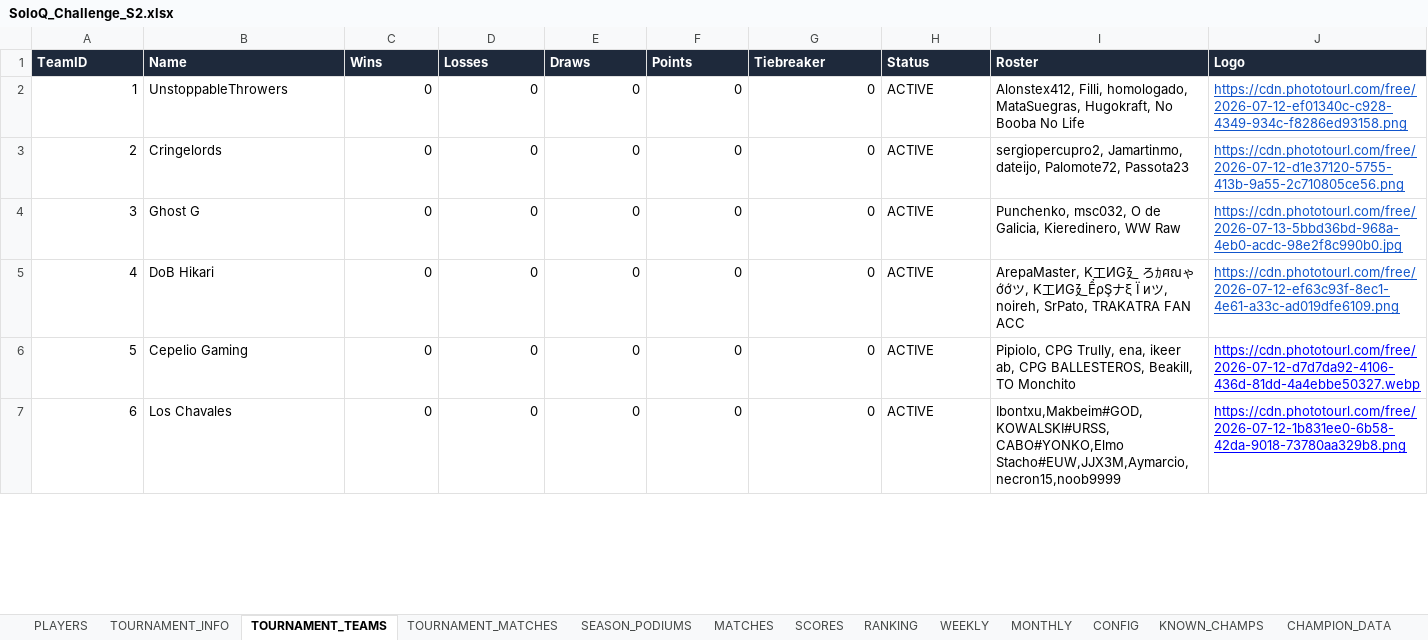
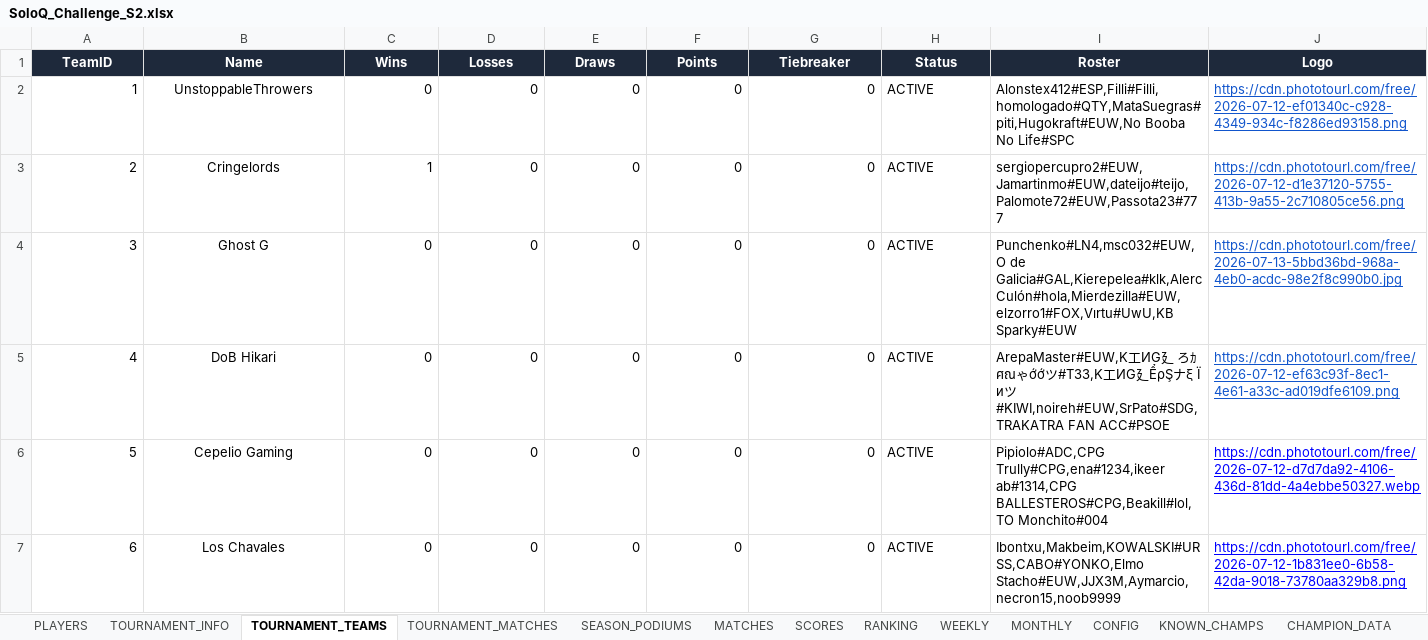
Before and after one commit to IbaiMontero/SoloQ_Challenge, an Excel workbook: SoloQ_Challenge_S2.xlsx, sheet TOURNAMENT_TEAMS, drawn as a sheet; only a part is shown; values as stored, in another font and other column widths than the file's, no borders; charts and pictures not drawn; the diff covers the shown part only; the diff names each change by its address in the sheet, - before the commit and + after, or states it on an @@ line.

```diff
--- a/SoloQ_Challenge_S2.xlsx (sheet TOURNAMENT_TEAMS)
+++ b/SoloQ_Challenge_S2.xlsx (sheet TOURNAMENT_TEAMS)
-A1:J1 alignment: left
+A1:J1 alignment: center
-B2:B7 alignment: left
+B2:B7 alignment: center
-I2 (Roster): Alonstex412, Filli, homologado, MataSuegras, Hugokraft, No Booba No Life
+I2 (Roster): Alonstex412#ESP,Filli#Filli,homologado#QTY,MataSuegras#piti,Hugokraft#EUW,No Booba No Life#SPC
-C3 (Wins): 0
+C3 (Wins): 1
-I3 (Roster): sergiopercupro2, Jamartinmo, dateijo, Palomote72, Passota23
+I3 (Roster): sergiopercupro2#EUW,Jamartinmo#EUW,dateijo#teijo,Palomote72#EUW,Passota23#777
-I4 (Roster): Punchenko, msc032, O de Galicia, Kieredinero, WW Raw
+I4 (Roster): Punchenko#LN4,msc032#EUW,O de Galicia#GAL,Kierepelea#klk,Alerc Culón#hola,Mierdezilla#EUW,elzorro1#FOX,Vırtu#UwU,KB Sparky#EUW
-I5 (Roster): ArepaMaster, Κ工ИG廴 ろｶศณゃớớツ, Κ工ИG廴ỂρŞナξ Ϊ иツ, noireh, SrPato, TRAKATRA FAN ACC
+I5 (Roster): ArepaMaster#EUW,Κ工ИG廴 ろｶศณゃớớツ#T33,Κ工ИG廴ỂρŞナξ Ϊ иツ#KIWI,noireh#EUW,SrPato#SDG,TRAKATRA FAN ACC#PSOE
-I6 (Roster): Pipiolo, CPG Trully, ena, ikeer ab, CPG BALLESTEROS, Beakill, TO Monchito
+I6 (Roster): Pipiolo#ADC,CPG Trully#CPG,ena#1234,ikeer ab#1314,CPG BALLESTEROS#CPG,Beakill#lol,TO Monchito#004
-I7 (Roster): Ibontxu,Makbeim#GOD,KOWALSKI#URSS,CABO#YONKO,Elmo Stacho#EUW,JJX3M,Aymarcio,necron15,noob9999
+I7 (Roster): Ibontxu,Makbeim,KOWALSKI#URSS,CABO#YONKO,Elmo Stacho#EUW,JJX3M,Aymarcio,necron15,noob9999
```
Also changed, not shown: 63 edited cells and cell formats elsewhere in this sheet, sheet PICKEMS_WEEKLY, sheet MATCHES, sheet TEAM_POOL, sheet Liga_Bets, sheet LOGS, sheet BATTLE_PASS, 4 more sheets, 2 other files.
